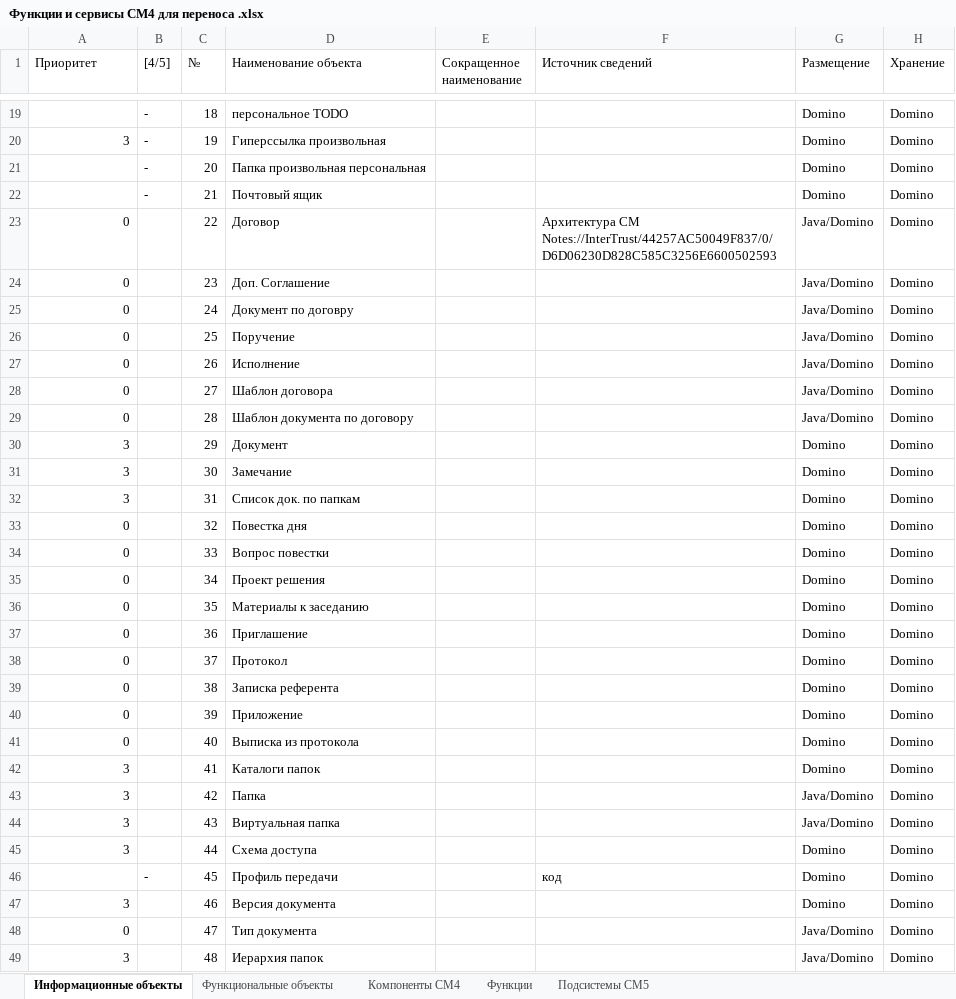
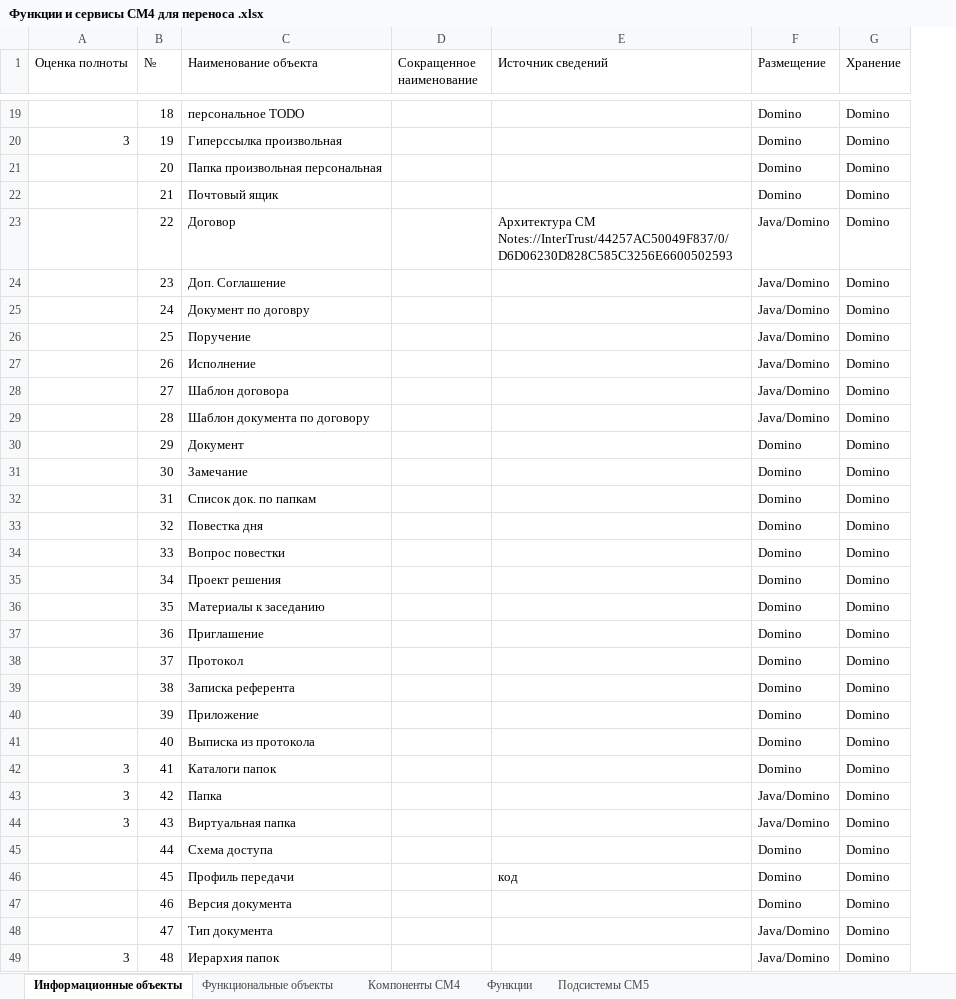
Before and after one commit to InterTurstCo/ActiveFrame5, an Excel workbook: Архитектура/Функции и сервисы СМ4 для переноса .xlsx, sheet Информационные объекты, drawn as a sheet; only a part is shown, gaps mark what is left out; values as stored, in another font and other column widths than the file's, no cell formats; table styles not drawn; removed rows and columns are numbered as before the commit, all else as after; the diff covers the shown part only; the diff names each change by its address in the sheet, - before the commit and + after, or states it on an @@ line.

```diff
--- a/Архитектура/Функции и сервисы СМ4 для переноса .xlsx (sheet Информационные объекты)
+++ b/Архитектура/Функции и сервисы СМ4 для переноса .xlsx (sheet Информационные объекты)
-column B ([4/5]), rows 19-46: - | - | - | - |  |  |  |  |  |  |  |  |  |  |  |  |  |  |  |  |  |  |  |  |  |  |  | -
-A1: Приоритет
+A1: Оценка полноты
-A23:A29 (Оценка полноты): 0
+A23:A29 (Оценка полноты): (empty)
-A30:A32 (Оценка полноты): 3
+A30:A32 (Оценка полноты): (empty)
-A33:A41 (Оценка полноты): 0
+A33:A41 (Оценка полноты): (empty)
-A45 (Оценка полноты): 3
+A45 (Оценка полноты): (empty)
-A47 (Оценка полноты): 3
+A47 (Оценка полноты): (empty)
-A48 (Оценка полноты): 0
+A48 (Оценка полноты): (empty)
```
Also changed, not shown: 2 added rows, 5 removed rows and 72 edited cells elsewhere in this sheet, sheet Функциональные объекты, cell formats, 3 other files.
